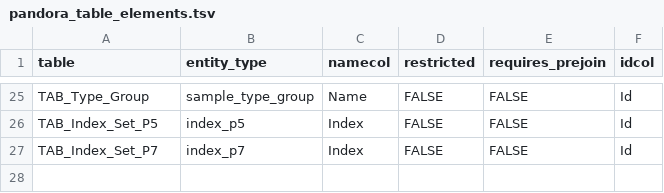
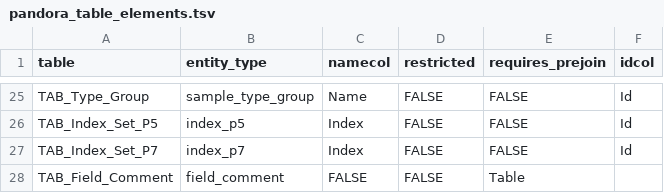
Before and after one commit to sidora-tools/sidora.core, a TSV file: data-raw/pandora_table_elements.tsv, drawn as a sheet; only a part is shown, gaps mark what is left out.

```diff
--- a/data-raw/pandora_table_elements.tsv
+++ b/data-raw/pandora_table_elements.tsv
@@ -27 +27,2 @@ TAB_Index_Set_P5	index_p5	Index	FALSE	FALSE	Id
 TAB_Index_Set_P7	index_p7	Index	FALSE	FALSE	Id
+TAB_Field_Comment	field_comment	FALSE	FALSE	Table
```
Also changed, not shown: data-raw/pandora_column_types.tsv, 7 other files.
